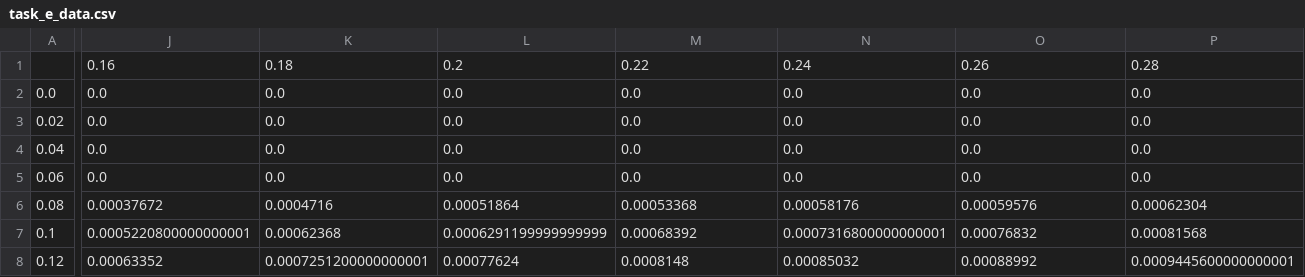
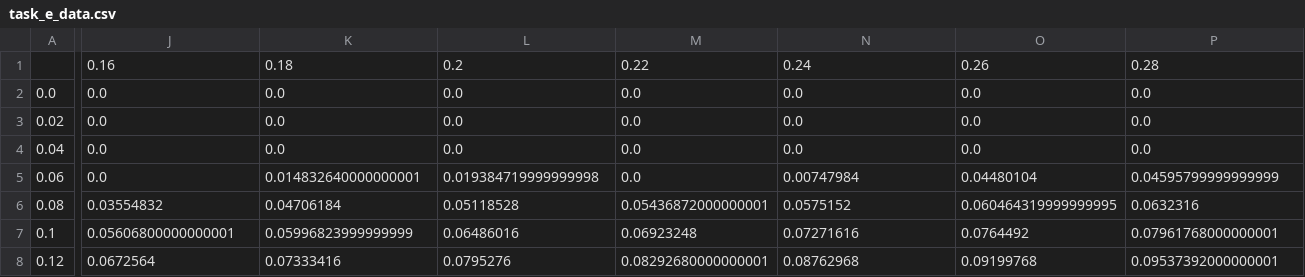
Before and after one commit to jp-duminy/Modelling-and-Visualisation-in-Physics, a CSV file: 2023/task_e_data.csv, drawn as a sheet; only a part is shown, gaps mark what is left out; the diff covers the shown part only; the diff names each change by its address in the sheet, - before the commit and + after, or states it on an @@ line.

Commit message:
Fixed bug in data collection: allocated list of too large length, biasing mean fractions to 0.

```diff
--- a/2023/task_e_data.csv
+++ b/2023/task_e_data.csv
-K5: 0.0
+K5: 0.014832640000000001
-L5: 0.0
+L5: 0.019384719999999998
-N5: 0.0
+N5: 0.00747984
-O5: 0.0
+O5: 0.04480104
-P5: 0.0
+P5: 0.04595799999999999
-J6: 0.00037672
+J6: 0.03554832
-K6: 0.0004716
+K6: 0.04706184
-L6: 0.00051864
+L6: 0.05118528
-M6: 0.00053368
+M6: 0.05436872000000001
-N6: 0.00058176
+N6: 0.0575152
-O6: 0.00059576
+O6: 0.060464319999999995
-P6: 0.00062304
+P6: 0.0632316
-J7: 0.0005220800000000001
+J7: 0.05606800000000001
-K7: 0.00062368
+K7: 0.05996823999999999
-L7: 0.0006291199999999999
+L7: 0.06486016
-M7: 0.00068392
+M7: 0.06923248
-N7: 0.0007316800000000001
+N7: 0.07271616
-O7: 0.00076832
+O7: 0.0764492
-P7: 0.00081568
+P7: 0.07961768000000001
-J8: 0.00063352
+J8: 0.0672564
-K8: 0.0007251200000000001
+K8: 0.07333416
-L8: 0.00077624
+L8: 0.0795276
-M8: 0.0008148
+M8: 0.08292680000000001
-N8: 0.00085032
+N8: 0.08762968
-O8: 0.00088992
+O8: 0.09199768
-P8: 0.0009445600000000001
+P8: 0.09537392000000001
```
Also changed, not shown: 104 edited cells elsewhere in this file, 2023/task_d_mean_data.csv, 4 other files.
